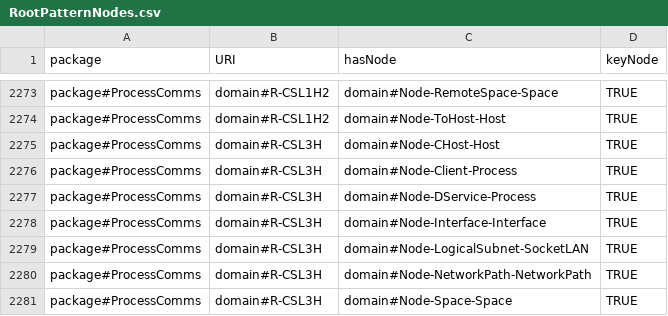
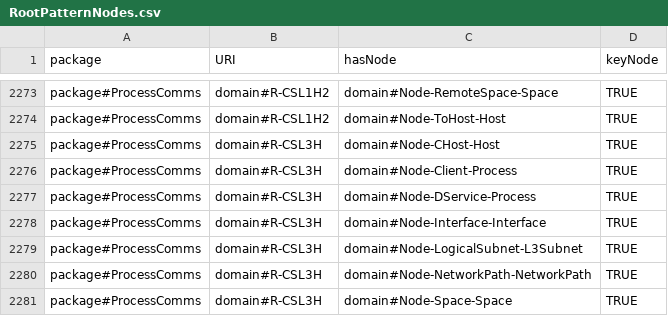
Before and after one commit to Spyderisk/domain-network, a CSV file: csv/RootPatternNodes.csv, drawn as a sheet; only a part is shown, gaps mark what is left out.

Commit message:
Issue #209: fixed bug in construction pattern CP-CSL3H+SC.

```diff
--- a/csv/RootPatternNodes.csv
+++ b/csv/RootPatternNodes.csv
@@ -2278,3 +2278,3 @@ package#ProcessComms,domain#R-CSL3H,domain#Node-DService-Process,TRUE
 package#ProcessComms,domain#R-CSL3H,domain#Node-Interface-Interface,TRUE
-package#ProcessComms,domain#R-CSL3H,domain#Node-LogicalSubnet-SocketLAN,TRUE
+package#ProcessComms,domain#R-CSL3H,domain#Node-LogicalSubnet-L3Subnet,TRUE
 package#ProcessComms,domain#R-CSL3H,domain#Node-NetworkPath-NetworkPath,TRUE
```
